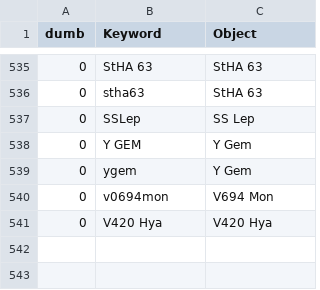
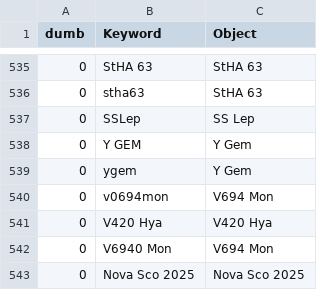
Before and after one commit to aras-database/database, a CSV file: data/objects.csv, drawn as a sheet; only a part is shown, gaps mark what is left out.

```diff
--- a/data/objects.csv
+++ b/data/objects.csv
@@ -541 +541,3 @@ dumb;Keyword;Object
 0;V420 Hya;V420 Hya
+0;V6940 Mon;V694 Mon
+0;Nova Sco 2025;Nova Sco 2025
```
Also changed, not shown: data/novae.csv, 45 other files.
